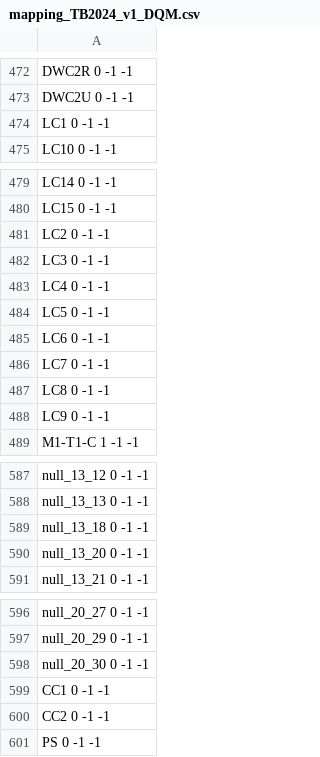
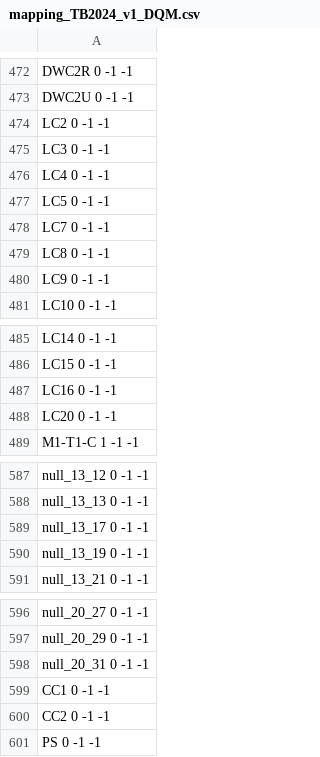
Before and after one commit to gcho3223/TB2024, a CSV file: mapping/mapping_TB2024_v1_DQM.csv, drawn as a sheet; only a part is shown, gaps mark what is left out.

Commit message:
update mapping

```diff
--- a/mapping/mapping_TB2024_v1_DQM.csv
+++ b/mapping/mapping_TB2024_v1_DQM.csv
@@ -473,3 +473,9 @@ DWC2R 0 -1 -1
 DWC2U 0 -1 -1
-LC1 0 -1 -1
+LC2 0 -1 -1
+LC3 0 -1 -1
+LC4 0 -1 -1
+LC5 0 -1 -1
+LC7 0 -1 -1
+LC8 0 -1 -1
+LC9 0 -1 -1
 LC10 0 -1 -1
@@ -480,10 +486,4 @@ LC14 0 -1 -1
 LC15 0 -1 -1
-LC2 0 -1 -1
-LC3 0 -1 -1
-LC4 0 -1 -1
-LC5 0 -1 -1
-LC6 0 -1 -1
-LC7 0 -1 -1
-LC8 0 -1 -1
-LC9 0 -1 -1
+LC16 0 -1 -1
+LC20 0 -1 -1
 M1-T1-C 1 -1 -1
@@ -588,4 +588,4 @@ null_13_12 0 -1 -1
 null_13_13 0 -1 -1
-null_13_18 0 -1 -1
-null_13_20 0 -1 -1
+null_13_17 0 -1 -1
+null_13_19 0 -1 -1
 null_13_21 0 -1 -1
@@ -597,3 +597,3 @@ null_20_27 0 -1 -1
 null_20_29 0 -1 -1
-null_20_30 0 -1 -1
+null_20_31 0 -1 -1
 CC1 0 -1 -1
```
Also changed, not shown: mapping/mapping_TB2024_v1.csv, 2 other files.
